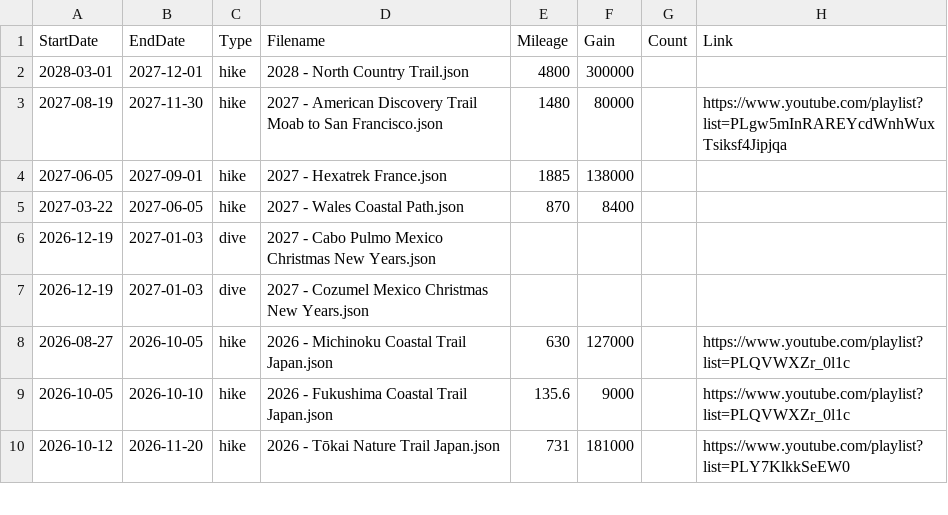
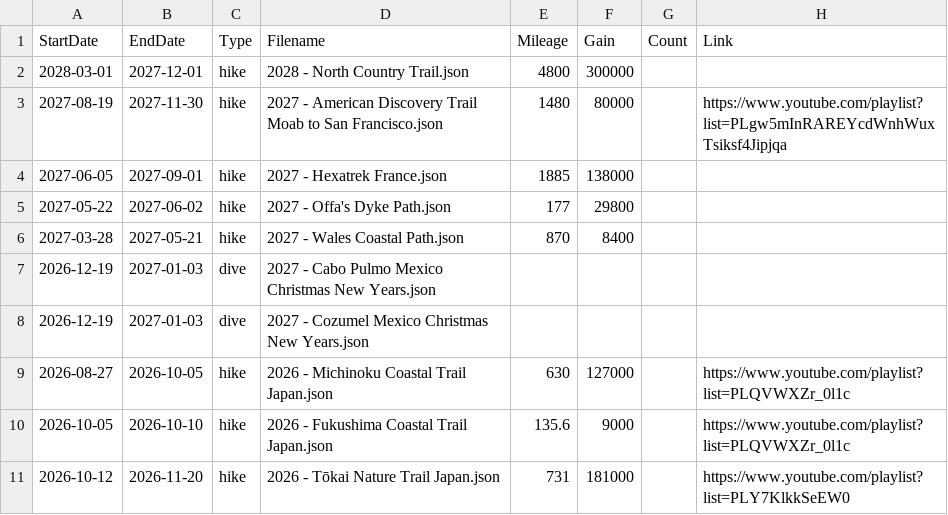
Before and after one commit to MattOnAMtn/MasochistAdventureMap, a CSV file: AdventureMapMetadata.csv, drawn as a sheet; only a part is shown.

Commit message:
Add Offa's Dyke Path (May 22 - Jun 2, 2027) after Wales Coast Path; set Wales dates to Mar 28 - May 21, 2027

```diff
--- a/AdventureMapMetadata.csv
+++ b/AdventureMapMetadata.csv
@@ -4,3 +4,4 @@ StartDate,EndDate,Type,Filename,Mileage,Gain,Count,Link
 2027-06-05,2027-09-01,hike,2027 - Hexatrek France.json,1885,138000,,
-2027-03-22,2027-06-05,hike,2027 - Wales Coastal Path.json,870,8400,,
+2027-05-22,2027-06-02,hike,2027 - Offa's Dyke Path.json,177,29800,,
+2027-03-28,2027-05-21,hike,2027 - Wales Coastal Path.json,870,8400,,
 2026-12-19,2027-01-03,dive,2027 - Cabo Pulmo Mexico Christmas New Years.json,,,,
```
